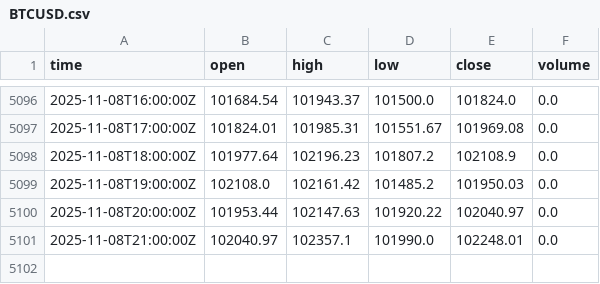
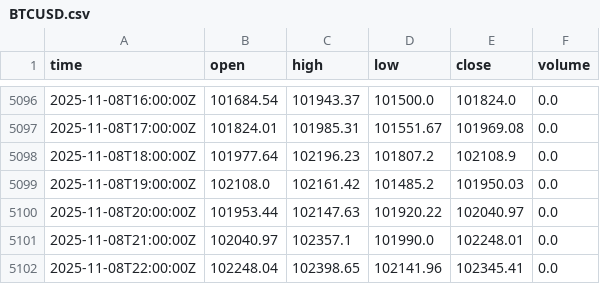
Before and after one commit to fxundergroundllc-stack/fx-h1-feed, a CSV file: data/BTCUSD.csv, drawn as a sheet; only a part is shown, gaps mark what is left out; the diff names each change by its address in the sheet, - before the commit and + after, or states it on an @@ line.

```diff
--- a/data/BTCUSD.csv
+++ b/data/BTCUSD.csv
+row 5102: 2025-11-08T22:00:00Z | 102248.04 | 102398.65 | 102141.96 | 102345.41 | 0.0
```
